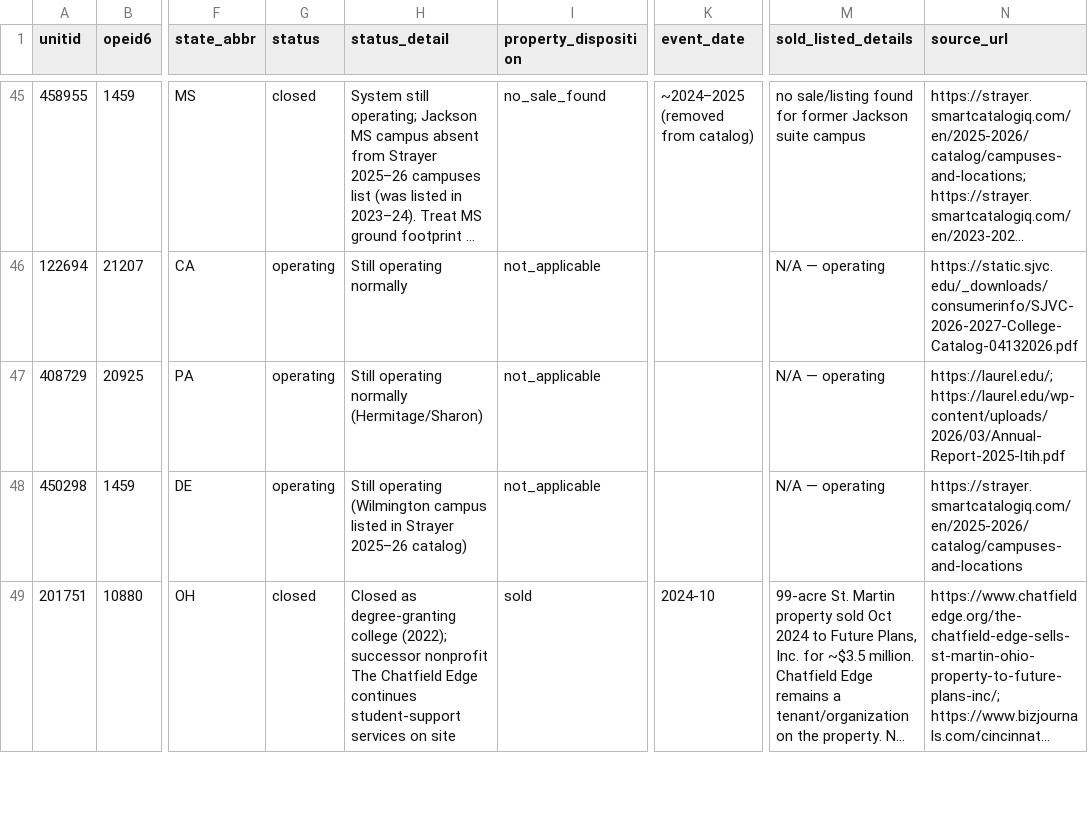
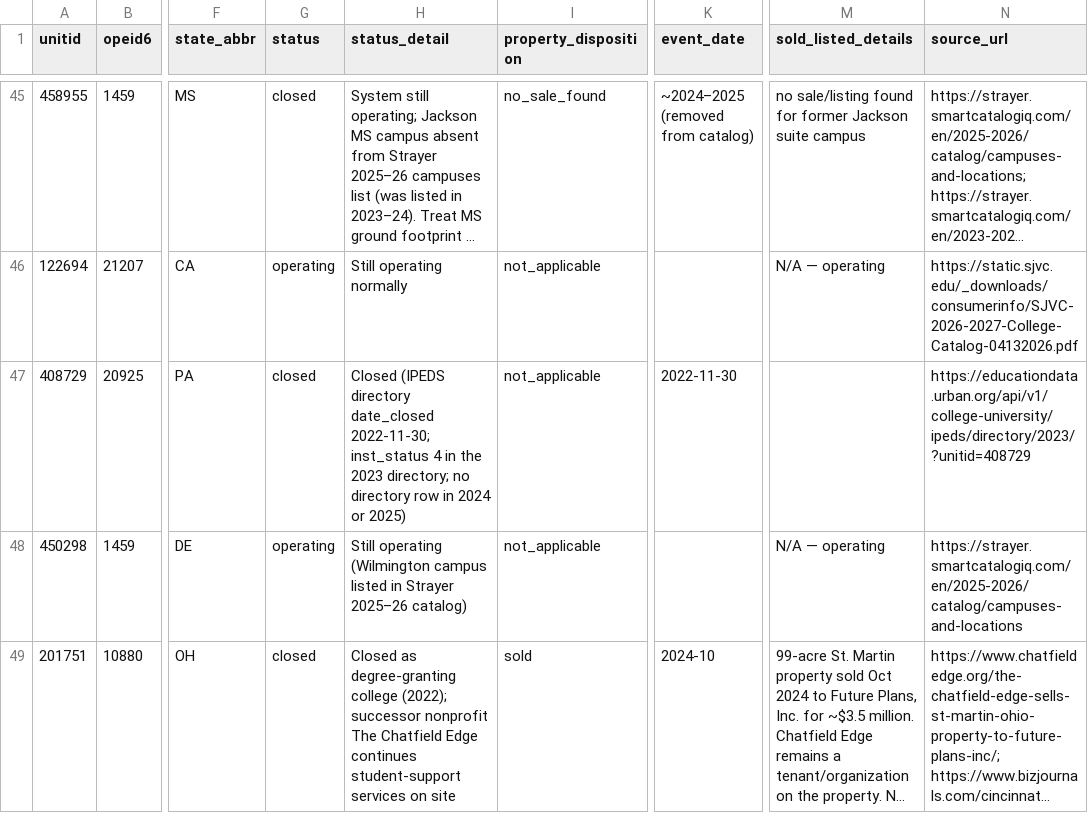
Before and after one commit to atnickallen/college-closure-early-warning, a CSV file: data/status/status_curated.csv, drawn as a sheet; only a part is shown, gaps mark what is left out; long unchanged cells end in …; the diff names each change by its address in the sheet, - before the commit and + after, or states it on an @@ line.

```diff
--- a/data/status/status_curated.csv
+++ b/data/status/status_curated.csv
-G47 (status): operating
+G47 (status): closed
-H47 (status_detail): Still operating normally (Hermitage/Sharon)
+H47 (status_detail): Closed (IPEDS directory date_closed 2022-11-30; inst_status 4 in the 2023 directory; no directory row in 2024 or 2025)
-K47 (event_date): (empty)
+K47 (event_date): 2022-11-30
-M47 (sold_listed_details): N/A — operating
+M47 (sold_listed_details): (empty)
-N47 (source_url): https://laurel.edu/; https://laurel.edu/wp-content/uploads/2026/03/Annual-Report-2025-ltih.pdf
+N47 (source_url): https://educationdata.urban.org/api/v1/college-university/ipeds/directory/2023/?unitid=408729
```
Also changed, not shown: outputs/status_current.csv, 2 other files.
